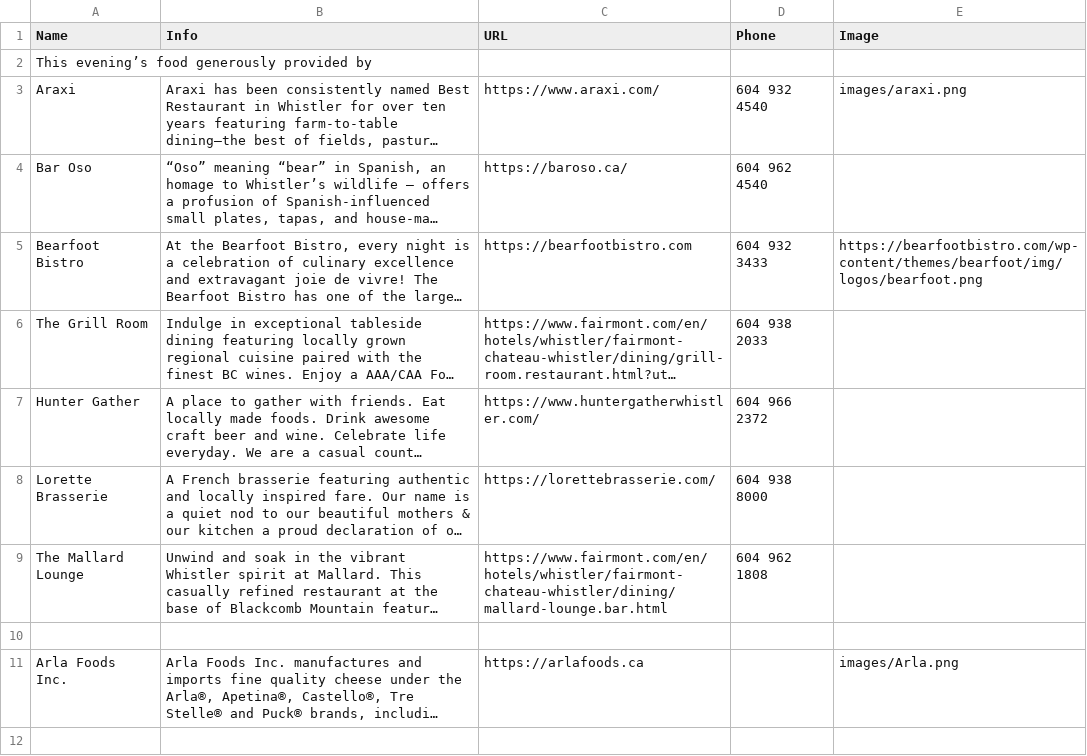
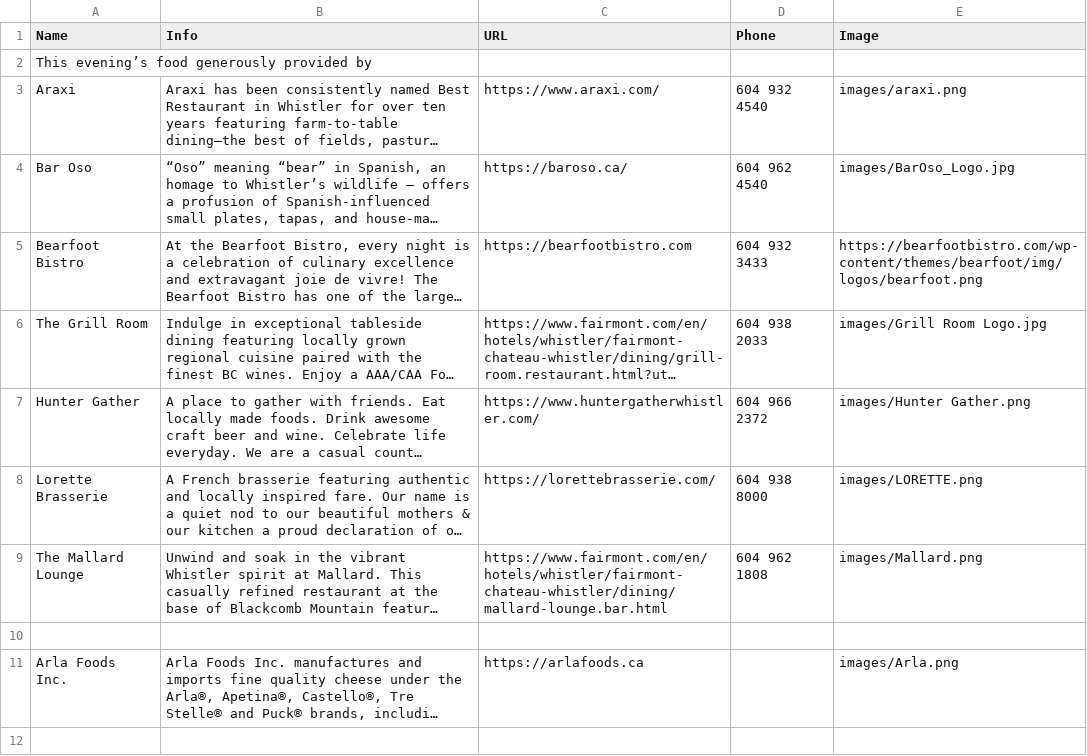
Before and after one commit to ToddLa/winetastic.ca, a CSV file: _data/food.csv, drawn as a sheet; only a part is shown; long unchanged cells end in …; the diff names each change by its address in the sheet, - before the commit and + after, or states it on an @@ line.

```diff
--- a/_data/food.csv
+++ b/_data/food.csv
-E4 (Image): (empty)
+E4 (Image): images/BarOso_Logo.jpg
-E6 (Image): (empty)
+E6 (Image): images/Grill Room Logo.jpg
-E7 (Image): (empty)
+E7 (Image): images/Hunter Gather.png
-E8 (Image): (empty)
+E8 (Image): images/LORETTE.png
-E9 (Image): (empty)
+E9 (Image): images/Mallard.png
```
Also changed, not shown: 6 other files.
